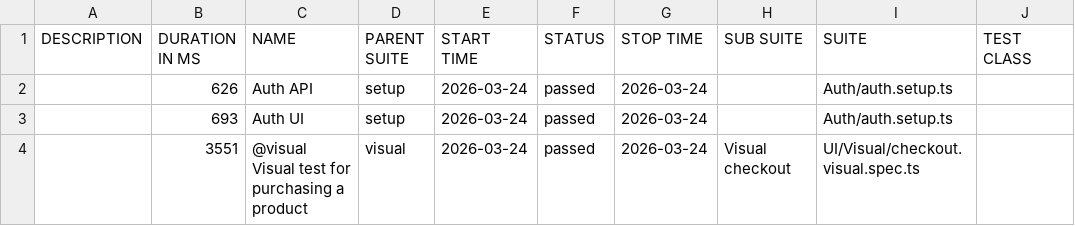
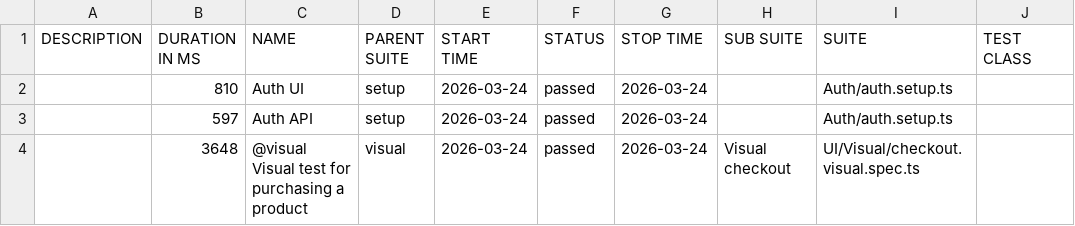
Before and after one commit to dkalashnyk/demo, a CSV file: visual/data/suites.csv, drawn as a sheet; only a part is shown; the diff names each change by its address in the sheet, - before the commit and + after, or states it on an @@ line.

```diff
--- a/visual/data/suites.csv
+++ b/visual/data/suites.csv
-B2 (DURATION IN MS): 626
+B2 (DURATION IN MS): 810
-C2 (NAME): Auth API
+C2 (NAME): Auth UI
-B3 (DURATION IN MS): 693
+B3 (DURATION IN MS): 597
-C3 (NAME): Auth UI
+C3 (NAME): Auth API
-B4 (DURATION IN MS): 3551
+B4 (DURATION IN MS): 3648
```
Also changed, not shown: 29 other files.
